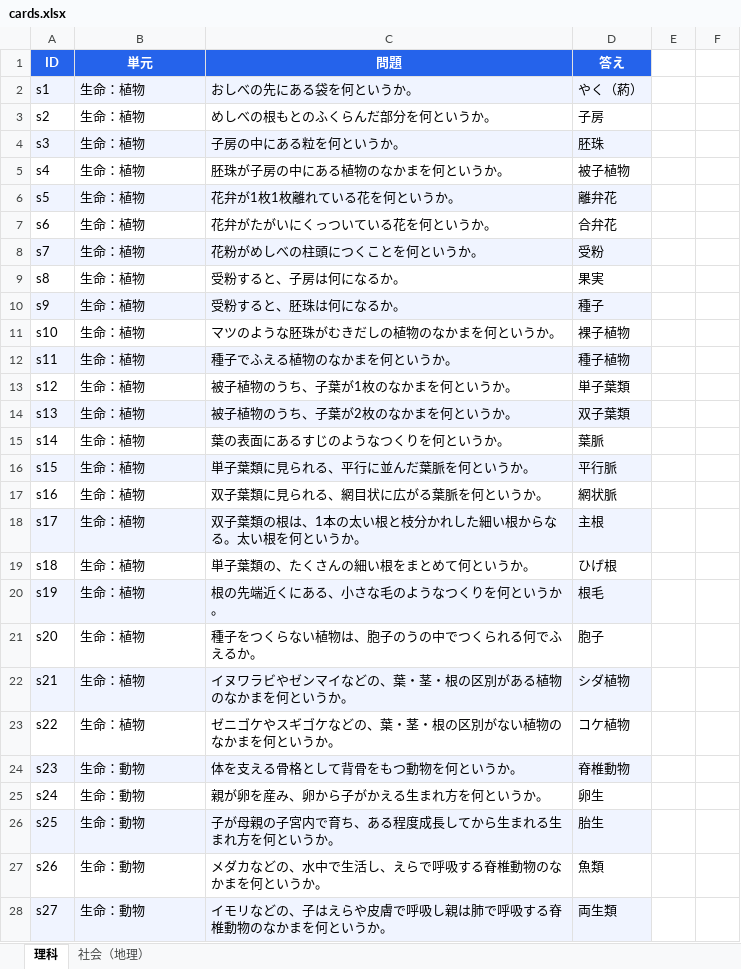
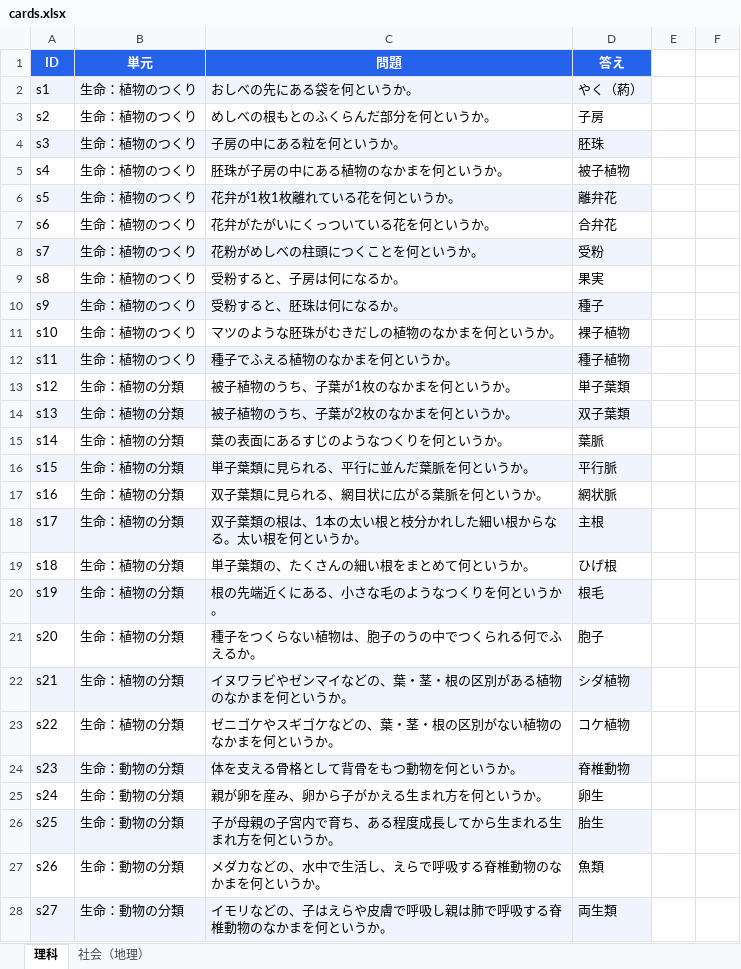
Before and after one commit to r-ri-saw/anki_card, an Excel workbook: data/cards.xlsx, sheet 理科, drawn as a sheet; only a part is shown; values as stored, in another font and other column widths than the file's, no borders; the diff covers the shown part only; the diff names each change by its address in the sheet, - before the commit and + after, or states it on an @@ line.

```diff
--- a/data/cards.xlsx (sheet 理科)
+++ b/data/cards.xlsx (sheet 理科)
-B2:B12 (単元): 生命：植物
+B2:B12 (単元): 生命：植物のつくり
-B13:B23 (単元): 生命：植物
+B13:B23 (単元): 生命：植物の分類
-B24:B28 (単元): 生命：動物
+B24:B28 (単元): 生命：動物の分類
```
Also changed, not shown: 102 removed rows and 10 edited cells elsewhere in this sheet, sheet 社会（地理）, 11 other files.
